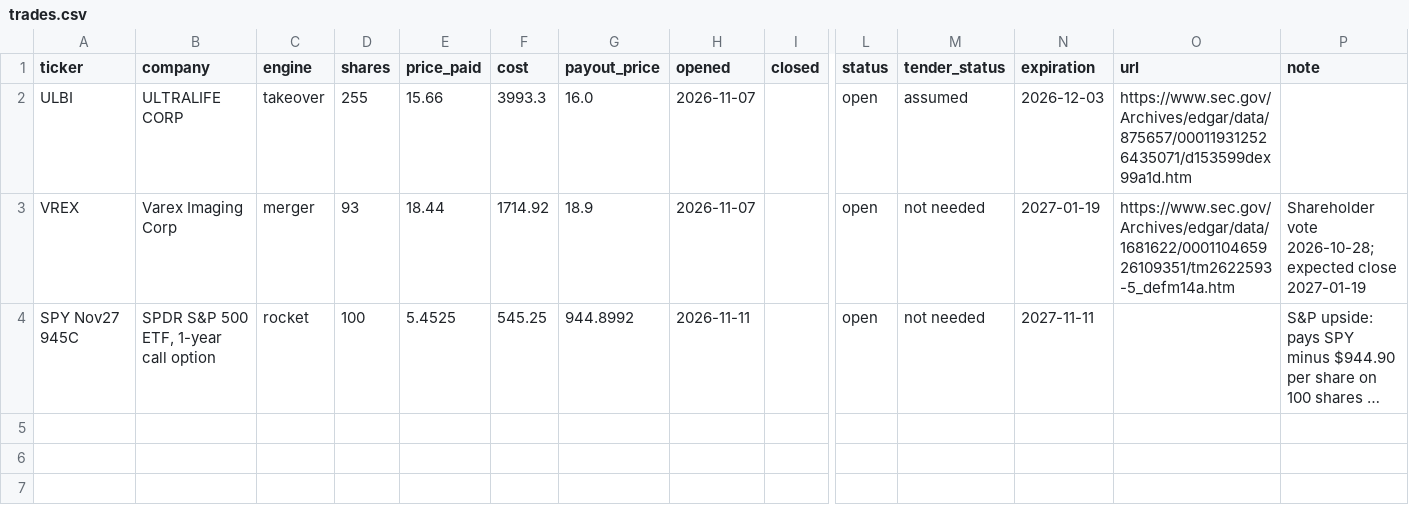
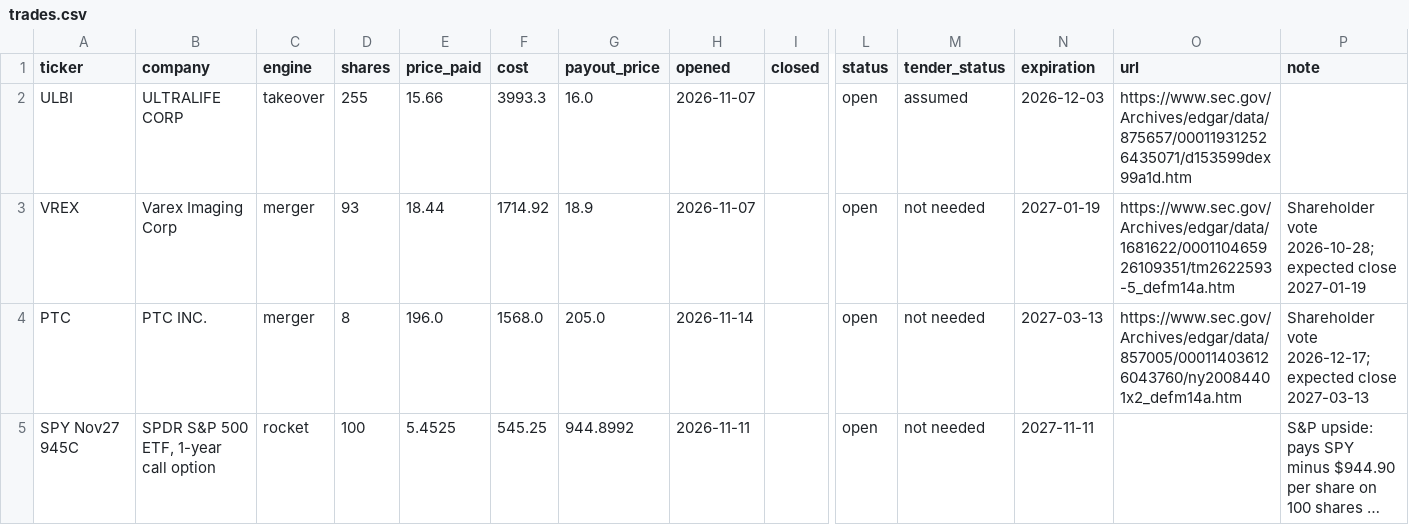
Before and after one commit to newmusiclives/ratchet-hunter, a CSV file: reports/trades.csv, drawn as a sheet; only a part is shown, gaps mark what is left out; long unchanged cells end in …; rows hold the shown columns only; the diff names each change by its address in the sheet, - before the commit and + after, or states it on an @@ line.

```diff
--- a/reports/trades.csv
+++ b/reports/trades.csv
+row 4: PTC | PTC INC. | merger | 8 | 196.0 | 1568.0 | 205.0 | 2026-11-14 |  | open | not needed | 2027-03-13 | https://www.sec.gov/Archives/edgar/data/857005/000114036126043760/ny20084401x2_defm14a.htm | Shareholder vote 2026-12-17; expected close 2027-03-13
```
Also changed, not shown: 3 other files.
